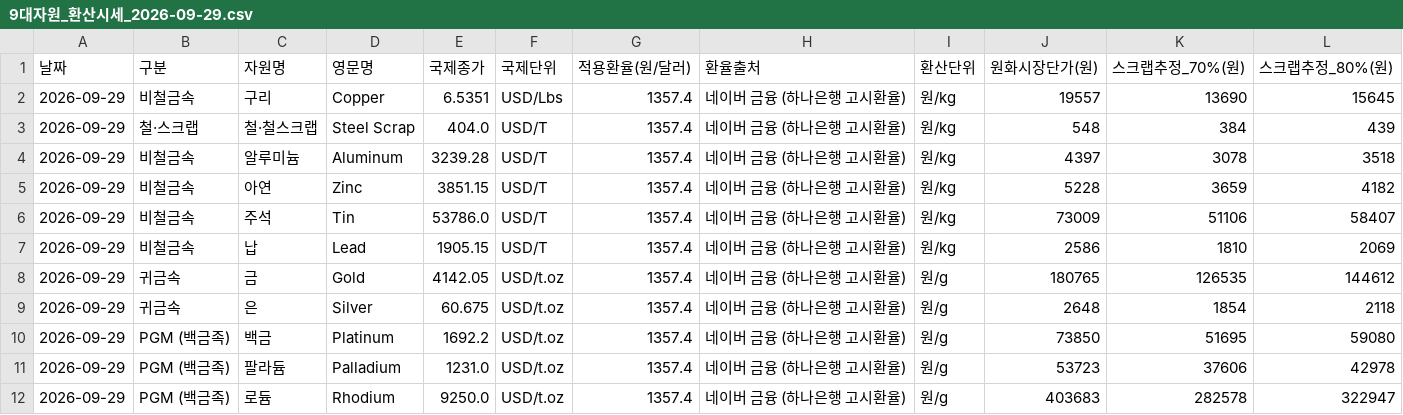
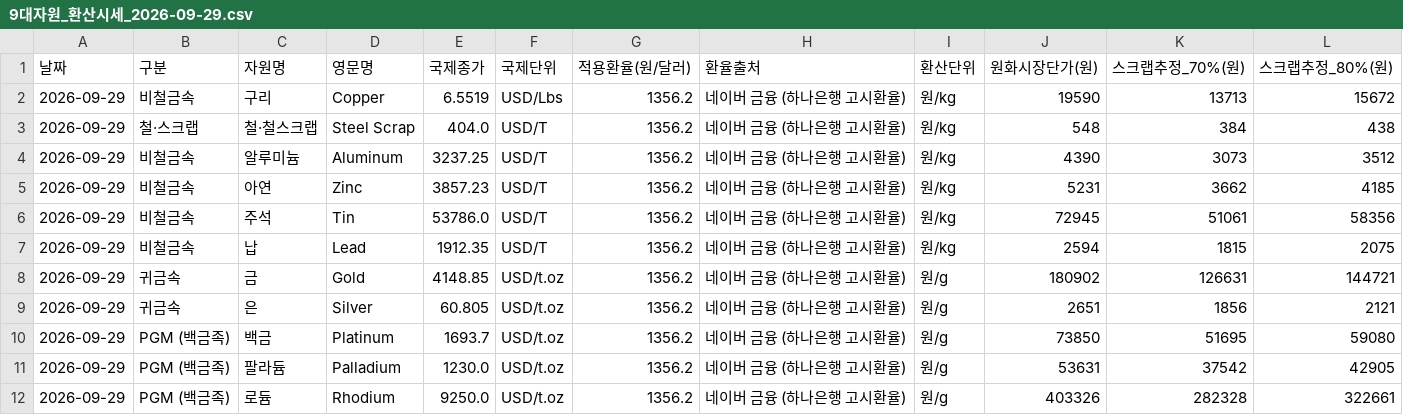
Before and after one commit to chicstory/metals, a CSV file: resources/2026-09-29/9대자원_환산시세_2026-09-29.csv, drawn as a sheet.

```diff
--- a/resources/2026-09-29/9대자원_환산시세_2026-09-29.csv
+++ b/resources/2026-09-29/9대자원_환산시세_2026-09-29.csv
@@ -1,12 +1,12 @@
 날짜,구분,자원명,영문명,국제종가,국제단위,적용환율(원/달러),환율출처,환산단위,원화시장단가(원),스크랩추정_70%(원),스크랩추정_80%(원)
-2026-09-29,비철금속,구리,Copper,6.5351,USD/Lbs,1357.4,네이버 금융 (하나은행 고시환율),원/kg,19557,13690,15645
-2026-09-29,철·스크랩,철·철스크랩,Steel Scrap,404.0,USD/T,1357.4,네이버 금융 (하나은행 고시환율),원/kg,548,384,439
-2026-09-29,비철금속,알루미늄,Aluminum,3239.28,USD/T,1357.4,네이버 금융 (하나은행 고시환율),원/kg,4397,3078,3518
-2026-09-29,비철금속,아연,Zinc,3851.15,USD/T,1357.4,네이버 금융 (하나은행 고시환율),원/kg,5228,3659,4182
-2026-09-29,비철금속,주석,Tin,53786.0,USD/T,1357.4,네이버 금융 (하나은행 고시환율),원/kg,73009,51106,58407
-2026-09-29,비철금속,납,Lead,1905.15,USD/T,1357.4,네이버 금융 (하나은행 고시환율),원/kg,2586,1810,2069
-2026-09-29,귀금속,금,Gold,4142.05,USD/t.oz,1357.4,네이버 금융 (하나은행 고시환율),원/g,180765,126535,144612
-2026-09-29,귀금속,은,Silver,60.675,USD/t.oz,1357.4,네이버 금융 (하나은행 고시환율),원/g,2648,1854,2118
-2026-09-29,PGM (백금족),백금,Platinum,1692.2,USD/t.oz,1357.4,네이버 금융 (하나은행 고시환율),원/g,73850,51695,59080
-2026-09-29,PGM (백금족),팔라듐,Palladium,1231.0,USD/t.oz,1357.4,네이버 금융 (하나은행 고시환율),원/g,53723,37606,42978
-2026-09-29,PGM (백금족),로듐,Rhodium,9250.0,USD/t.oz,1357.4,네이버 금융 (하나은행 고시환율),원/g,403683,282578,322947
+2026-09-29,비철금속,구리,Copper,6.5519,USD/Lbs,1356.2,네이버 금융 (하나은행 고시환율),원/kg,19590,13713,15672
+2026-09-29,철·스크랩,철·철스크랩,Steel Scrap,404.0,USD/T,1356.2,네이버 금융 (하나은행 고시환율),원/kg,548,384,438
+2026-09-29,비철금속,알루미늄,Aluminum,3237.25,USD/T,1356.2,네이버 금융 (하나은행 고시환율),원/kg,4390,3073,3512
+2026-09-29,비철금속,아연,Zinc,3857.23,USD/T,1356.2,네이버 금융 (하나은행 고시환율),원/kg,5231,3662,4185
+2026-09-29,비철금속,주석,Tin,53786.0,USD/T,1356.2,네이버 금융 (하나은행 고시환율),원/kg,72945,51061,58356
+2026-09-29,비철금속,납,Lead,1912.35,USD/T,1356.2,네이버 금융 (하나은행 고시환율),원/kg,2594,1815,2075
+2026-09-29,귀금속,금,Gold,4148.85,USD/t.oz,1356.2,네이버 금융 (하나은행 고시환율),원/g,180902,126631,144721
+2026-09-29,귀금속,은,Silver,60.805,USD/t.oz,1356.2,네이버 금융 (하나은행 고시환율),원/g,2651,1856,2121
+2026-09-29,PGM (백금족),백금,Platinum,1693.7,USD/t.oz,1356.2,네이버 금융 (하나은행 고시환율),원/g,73850,51695,59080
+2026-09-29,PGM (백금족),팔라듐,Palladium,1230.0,USD/t.oz,1356.2,네이버 금융 (하나은행 고시환율),원/g,53631,37542,42905
+2026-09-29,PGM (백금족),로듐,Rhodium,9250.0,USD/t.oz,1356.2,네이버 금융 (하나은행 고시환율),원/g,403326,282328,322661
```
Also changed, not shown: resources/2026-09-29/11대자원_환산시세_2026-09-29.csv, 17 other files.
